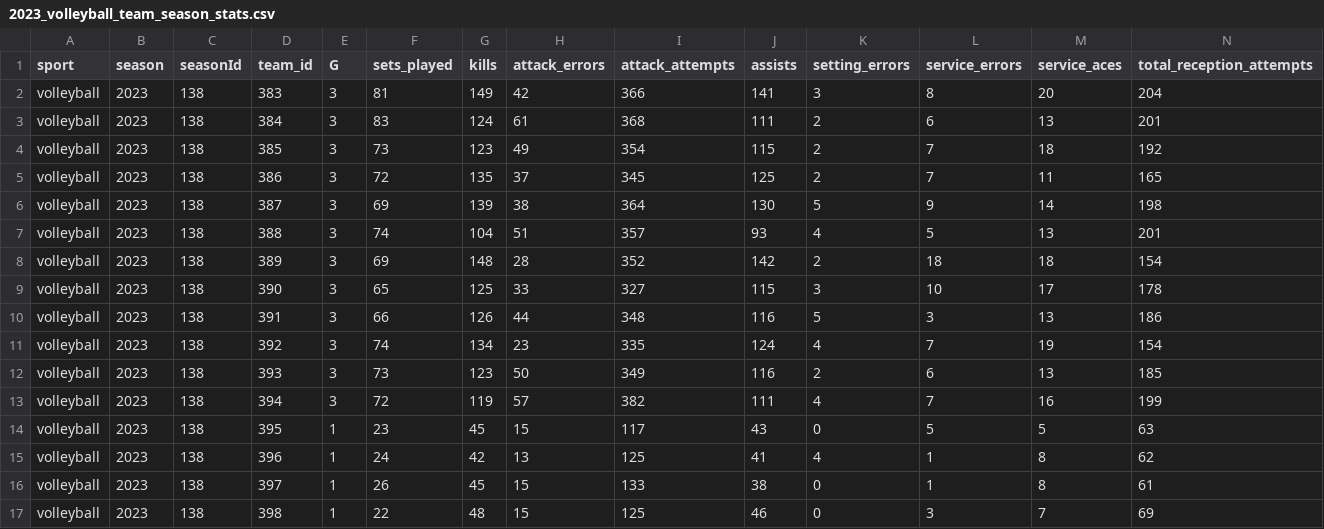
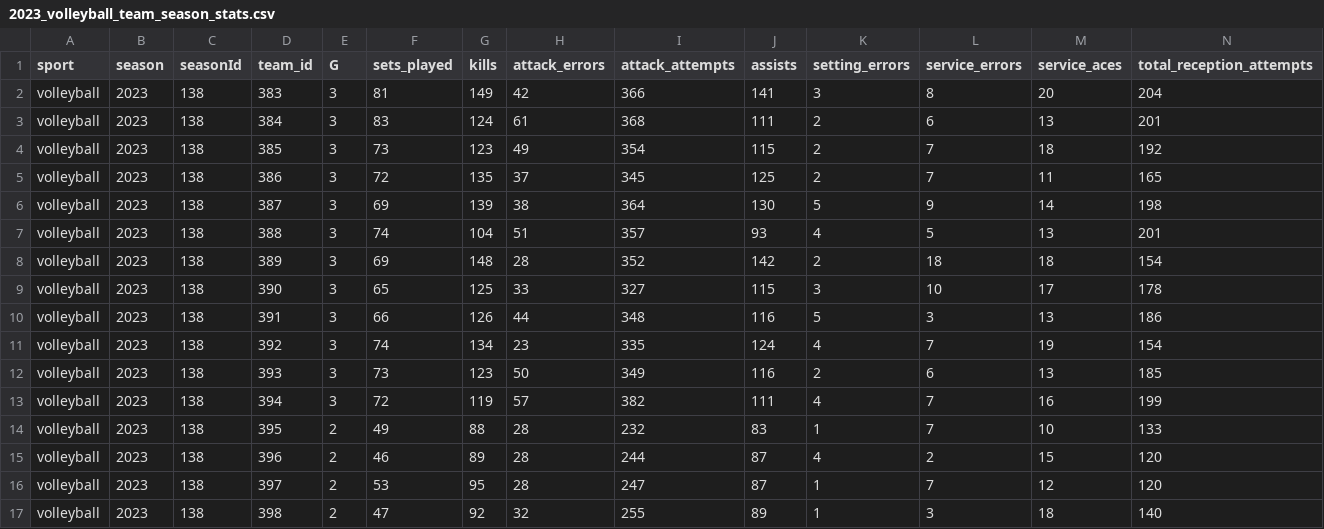
Before and after one commit to armstjc/athletes-unlimited-data, a CSV file: volleyball/team_stats/season_stats/2023_volleyball_team_season_stats.csv, drawn as a sheet; only a part is shown; removed rows and columns are numbered as before the commit, all else as after; rows hold the shown columns only; the diff names each change by its address in the sheet, - before the commit and + after, or states it on an @@ line.

```diff
--- a/volleyball/team_stats/season_stats/2023_volleyball_team_season_stats.csv
+++ b/volleyball/team_stats/season_stats/2023_volleyball_team_season_stats.csv
-row 14: volleyball | 2023 | 138 | 395 | 1 | 23 | 45 | 15 | 117 | 43 | 0 | 5 | 5 | 63
-row 15: volleyball | 2023 | 138 | 396 | 1 | 24 | 42 | 13 | 125 | 41 | 4 | 1 | 8 | 62
-row 16: volleyball | 2023 | 138 | 397 | 1 | 26 | 45 | 15 | 133 | 38 | 0 | 1 | 8 | 61
-row 17: volleyball | 2023 | 138 | 398 | 1 | 22 | 48 | 15 | 125 | 46 | 0 | 3 | 7 | 69
+row 14: volleyball | 2023 | 138 | 395 | 2 | 49 | 88 | 28 | 232 | 83 | 1 | 7 | 10 | 133
+row 15: volleyball | 2023 | 138 | 396 | 2 | 46 | 89 | 28 | 244 | 87 | 4 | 2 | 15 | 120
+row 16: volleyball | 2023 | 138 | 397 | 2 | 53 | 95 | 28 | 247 | 87 | 1 | 7 | 12 | 120
+row 17: volleyball | 2023 | 138 | 398 | 2 | 47 | 92 | 32 | 255 | 89 | 1 | 3 | 18 | 140
```
Also changed, not shown: volleyball/team_stats/game_stats/2023_volleyball_team_game_stats.csv, 1 other file.
